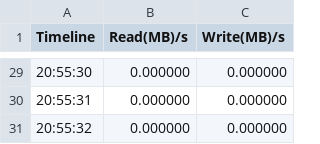
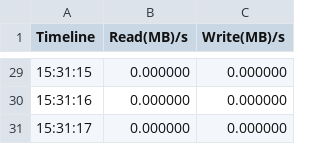
Before and after one commit to tripabhi/vHive, a CSV file: ctriface/record.csv, drawn as a sheet; only a part is shown, gaps mark what is left out; the diff covers the shown part only.

```diff
--- a/ctriface/record.csv
+++ b/ctriface/record.csv
@@ -29,3 +29,3 @@ Timeline,Read(MB)/s,Write(MB)/s
-20:55:30,0.000000,0.000000
-20:55:31,0.000000,0.000000
-20:55:32,0.000000,0.000000
+15:31:15,0.000000,0.000000
+15:31:16,0.000000,0.000000
+15:31:17,0.000000,0.000000
```
Also changed, not shown: 4 added rows, 4 removed rows and 23 edited cells elsewhere in this file, 4 other files.
